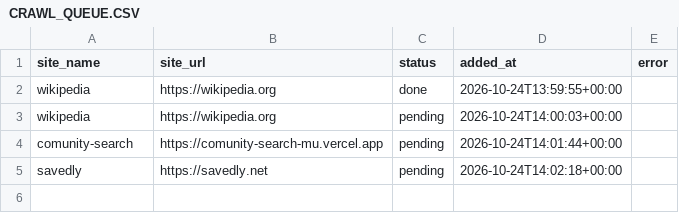
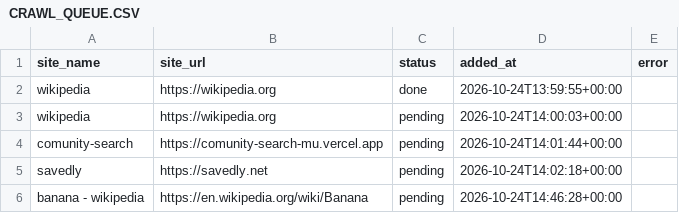
Before and after one commit to otizemlanetzag/comunity-search, a CSV file: CRAWL_QUEUE.CSV, drawn as a sheet.

Commit message:
Queue submitted website for crawling

```diff
--- a/CRAWL_QUEUE.CSV
+++ b/CRAWL_QUEUE.CSV
@@ -5 +5,2 @@ comunity-search,https://comunity-search-mu.vercel.app,pending,2026-10-24T14:01:4
 savedly,https://savedly.net,pending,2026-10-24T14:02:18+00:00,
+banana - wikipedia,https://en.wikipedia.org/wiki/Banana,pending,2026-10-24T14:46:28+00:00,
```
